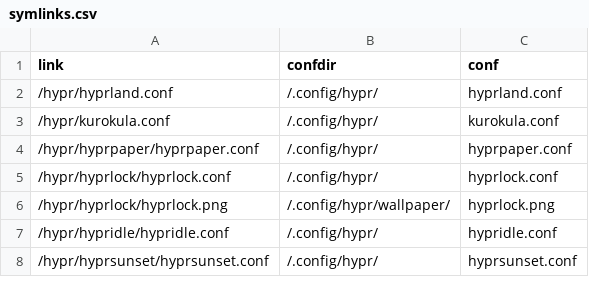
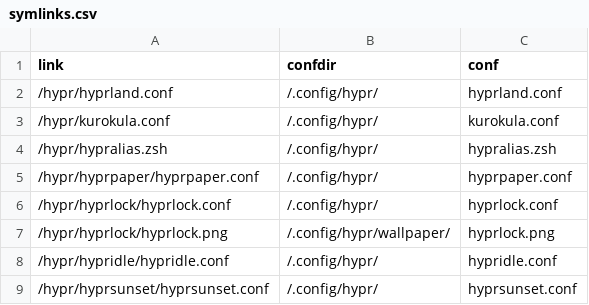
Before and after one commit to Indyandie/harroz, a CSV file: symlinks.csv, drawn as a sheet; only a part is shown.

Commit message:
feat(hypr): add zsh aliases

```diff
--- a/symlinks.csv
+++ b/symlinks.csv
@@ -3,2 +3,3 @@ link,confdir,conf
 /hypr/kurokula.conf,/.config/hypr/,kurokula.conf
+/hypr/hypralias.zsh,/.config/hypr/,hypralias.zsh
 /hypr/hyprpaper/hyprpaper.conf,/.config/hypr/,hyprpaper.conf
```
Also changed, not shown: 1 other file.
